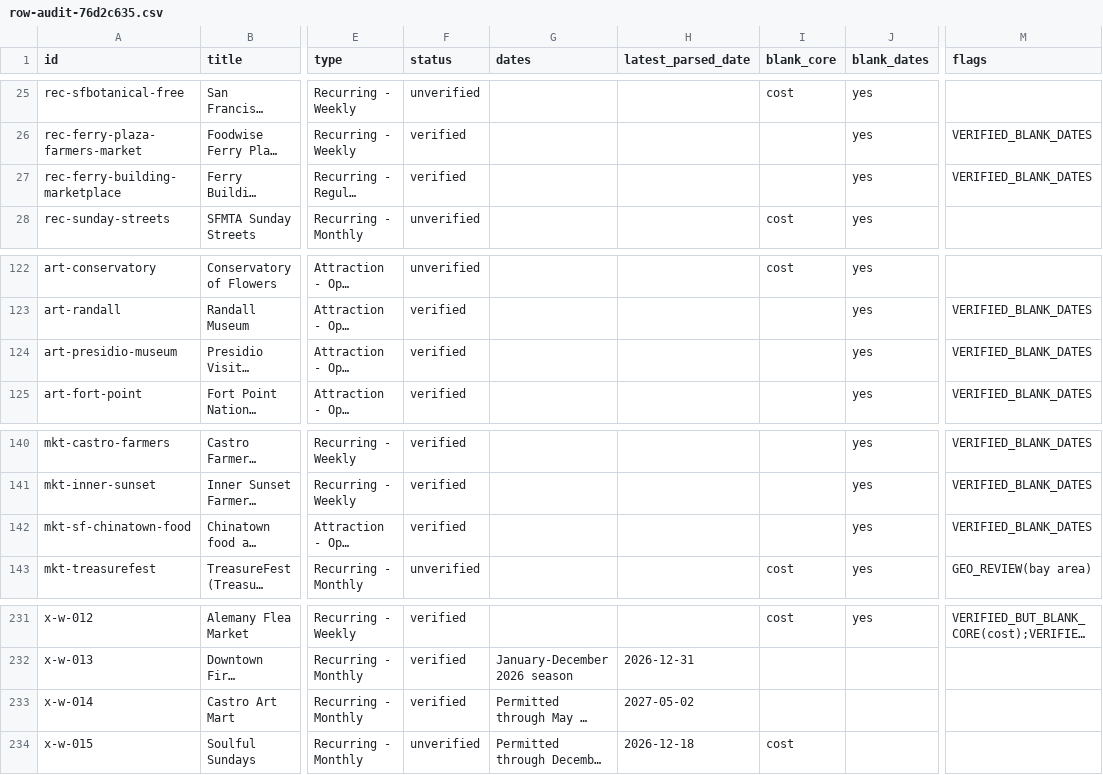
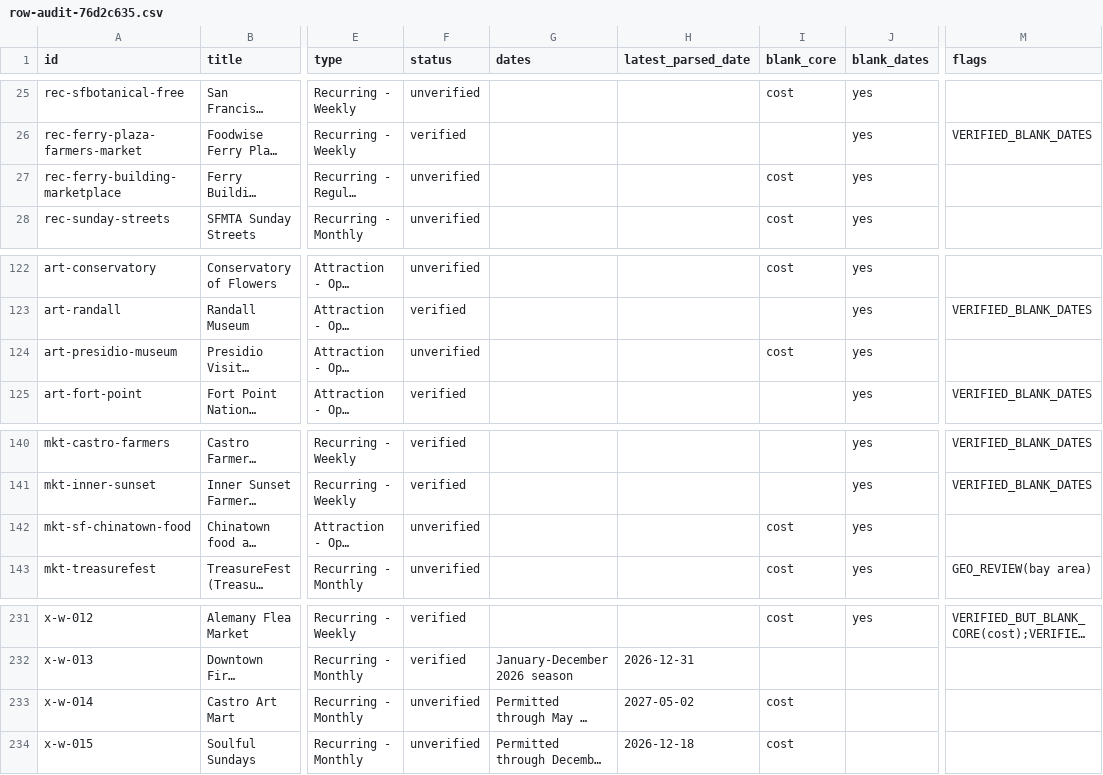
Before and after one commit to buffedlizard55-lab/MaltaProj6, a CSV file: audit/row-audit-76d2c635.csv, drawn as a sheet; only a part is shown, gaps mark what is left out; long unchanged cells end in …; the diff names each change by its address in the sheet, - before the commit and + after, or states it on an @@ line.

Commit message:
docs(fe7c710c): audit trail, README counts, meta.json as a build output
- audit/AUDIT-2026-10-18-fe7c710c.md records every page opened, every value
  corrected and every review item published
- README counts refreshed to the published union (280/168/112/155/214/109)
- data/meta.json is now written by scripts/build_site.py so it can never go
  stale again (it still carried the 249-event figures from the legacy builder)

Co-authored-by: arena-agent <297053741+arena-agent@users.noreply.github.com>

```diff
--- a/audit/row-audit-76d2c635.csv
+++ b/audit/row-audit-76d2c635.csv
-F27 (status): verified
+F27 (status): unverified
-I27 (blank_core): (empty)
+I27 (blank_core): cost
-M27 (flags): VERIFIED_BLANK_DATES
+M27 (flags): (empty)
-F124 (status): verified
+F124 (status): unverified
-I124 (blank_core): (empty)
+I124 (blank_core): cost
-M124 (flags): VERIFIED_BLANK_DATES
+M124 (flags): (empty)
-F142 (status): verified
+F142 (status): unverified
-I142 (blank_core): (empty)
+I142 (blank_core): cost
-M142 (flags): VERIFIED_BLANK_DATES
+M142 (flags): (empty)
-F233 (status): verified
+F233 (status): unverified
-I233 (blank_core): (empty)
+I233 (blank_core): cost
```
Also changed, not shown: audit/row-audit.csv, 4 other files.
